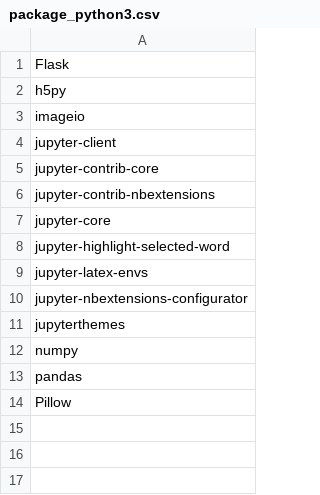
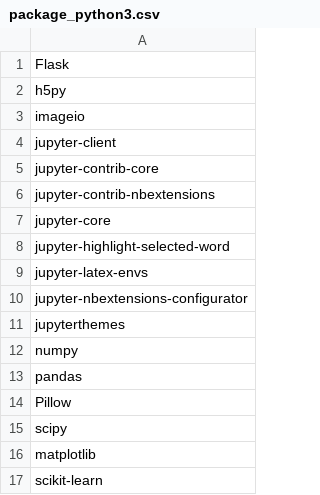
Before and after one commit to giovannilopez9808/.instalation, a CSV file: install_package_python/package_python3.csv, drawn as a sheet; the diff names each change by its address in the sheet, - before the commit and + after, or states it on an @@ line.

Commit message:
More package

```diff
--- a/install_package_python/package_python3.csv
+++ b/install_package_python/package_python3.csv
+row 15: scipy
+row 16: matplotlib
+row 17: scikit-learn
```
